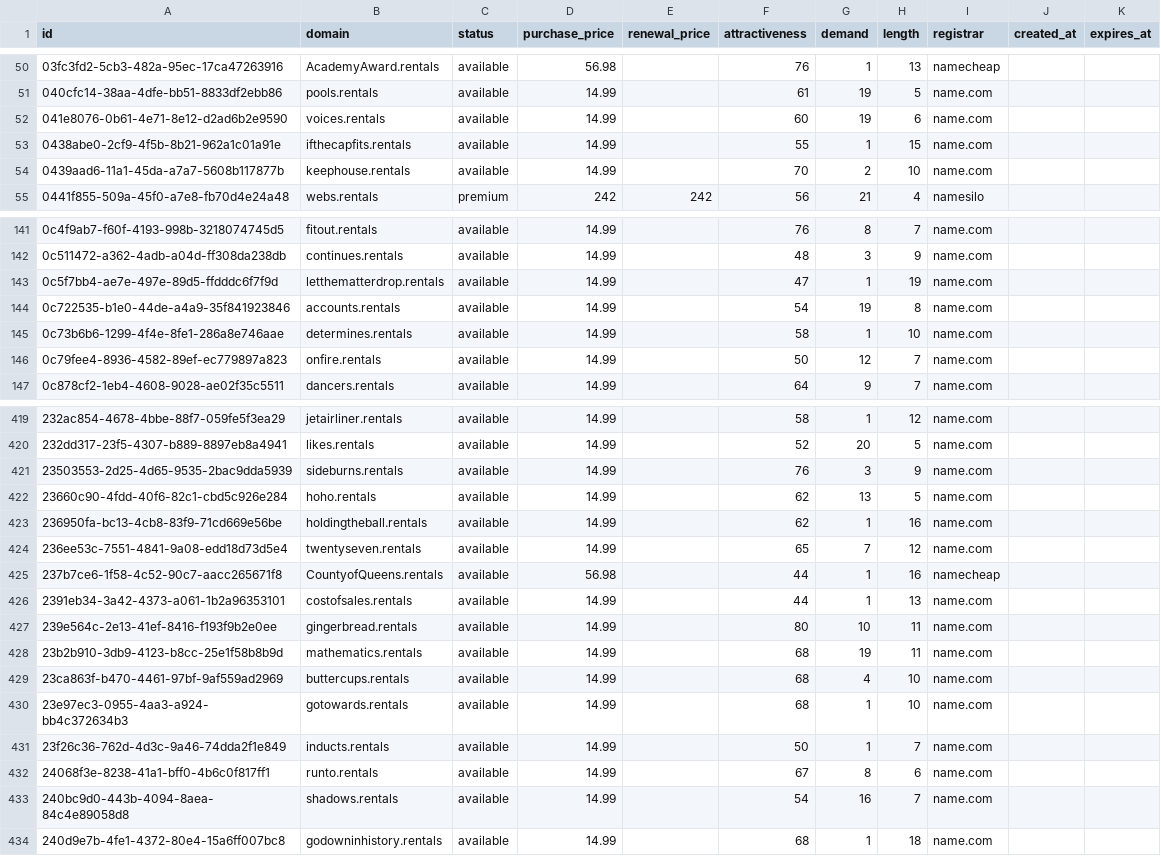
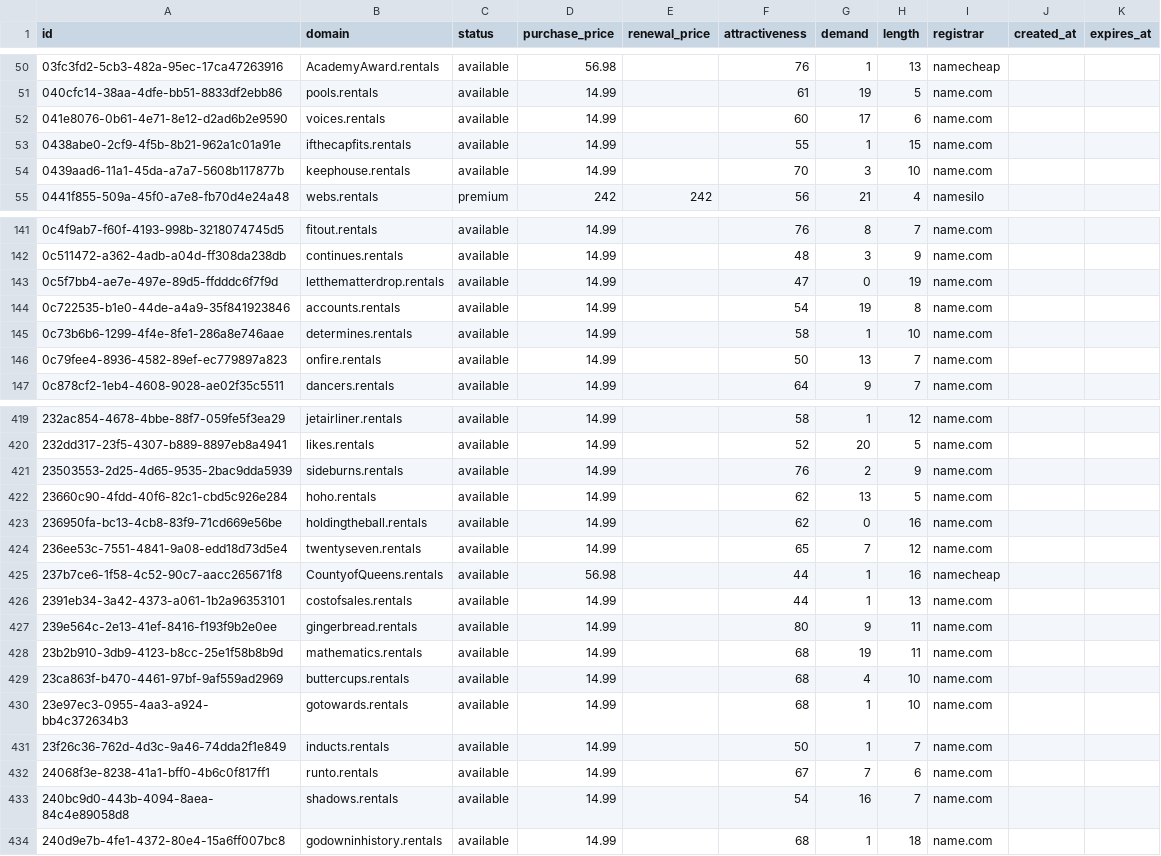
Before and after one commit to UniqueDomains/rentals-oneword-domains, a CSV file: rentals.csv, drawn as a sheet; only a part is shown, gaps mark what is left out; the diff covers the shown part only.

Commit message:
Domains update

```diff
--- a/rentals.csv
+++ b/rentals.csv
@@ -51,5 +51,5 @@ id,domain,status,purchase_price,renewal_price,attractiveness,demand,length,regis
 040cfc14-38aa-4dfe-bb51-8833df2ebb86,pools.rentals,available,14.99,,61,19,5,name.com,,
-041e8076-0b61-4e71-8e12-d2ad6b2e9590,voices.rentals,available,14.99,,60,19,6,name.com,,
+041e8076-0b61-4e71-8e12-d2ad6b2e9590,voices.rentals,available,14.99,,60,17,6,name.com,,
 0438abe0-2cf9-4f5b-8b21-962a1c01a91e,ifthecapfits.rentals,available,14.99,,55,1,15,name.com,,
-0439aad6-11a1-45da-a7a7-5608b117877b,keephouse.rentals,available,14.99,,70,2,10,name.com,,
+0439aad6-11a1-45da-a7a7-5608b117877b,keephouse.rentals,available,14.99,,70,3,10,name.com,,
 0441f855-509a-45f0-a7e8-fb70d4e24a48,webs.rentals,premium,242,242,56,21,4,namesilo,,
@@ -142,6 +142,6 @@ id,domain,status,purchase_price,renewal_price,attractiveness,demand,length,regis
 0c511472-a362-4adb-a04d-ff308da238db,continues.rentals,available,14.99,,48,3,9,name.com,,
-0c5f7bb4-ae7e-497e-89d5-ffdddc6f7f9d,letthematterdrop.rentals,available,14.99,,47,1,19,name.com,,
+0c5f7bb4-ae7e-497e-89d5-ffdddc6f7f9d,letthematterdrop.rentals,available,14.99,,47,0,19,name.com,,
 0c722535-b1e0-44de-a4a9-35f841923846,accounts.rentals,available,14.99,,54,19,8,name.com,,
 0c73b6b6-1299-4f4e-8fe1-286a8e746aae,determines.rentals,available,14.99,,58,1,10,name.com,,
-0c79fee4-8936-4582-89ef-ec779897a823,onfire.rentals,available,14.99,,50,12,7,name.com,,
+0c79fee4-8936-4582-89ef-ec779897a823,onfire.rentals,available,14.99,,50,13,7,name.com,,
 0c878cf2-1eb4-4608-9028-ae02f35c5511,dancers.rentals,available,14.99,,64,9,7,name.com,,
@@ -420,5 +420,5 @@ id,domain,status,purchase_price,renewal_price,attractiveness,demand,length,regis
 232dd317-23f5-4307-b889-8897eb8a4941,likes.rentals,available,14.99,,52,20,5,name.com,,
-23503553-2d25-4d65-9535-2bac9dda5939,sideburns.rentals,available,14.99,,76,3,9,name.com,,
+23503553-2d25-4d65-9535-2bac9dda5939,sideburns.rentals,available,14.99,,76,2,9,name.com,,
 23660c90-4fdd-40f6-82c1-cbd5c926e284,hoho.rentals,available,14.99,,62,13,5,name.com,,
-236950fa-bc13-4cb8-83f9-71cd669e56be,holdingtheball.rentals,available,14.99,,62,1,16,name.com,,
+236950fa-bc13-4cb8-83f9-71cd669e56be,holdingtheball.rentals,available,14.99,,62,0,16,name.com,,
 236ee53c-7551-4841-9a08-edd18d73d5e4,twentyseven.rentals,available,14.99,,65,7,12,name.com,,
@@ -426,3 +426,3 @@ id,domain,status,purchase_price,renewal_price,attractiveness,demand,length,regis
 2391eb34-3a42-4373-a061-1b2a96353101,costofsales.rentals,available,14.99,,44,1,13,name.com,,
-239e564c-2e13-41ef-8416-f193f9b2e0ee,gingerbread.rentals,available,14.99,,80,10,11,name.com,,
+239e564c-2e13-41ef-8416-f193f9b2e0ee,gingerbread.rentals,available,14.99,,80,9,11,name.com,,
 23b2b910-3db9-4123-b8cc-25e1f58b8b9d,mathematics.rentals,available,14.99,,68,19,11,name.com,,
@@ -431,3 +431,3 @@ id,domain,status,purchase_price,renewal_price,attractiveness,demand,length,regis
 23f26c36-762d-4d3c-9a46-74dda2f1e849,inducts.rentals,available,14.99,,50,1,7,name.com,,
-24068f3e-8238-41a1-bff0-4b6c0f817ff1,runto.rentals,available,14.99,,67,8,6,name.com,,
+24068f3e-8238-41a1-bff0-4b6c0f817ff1,runto.rentals,available,14.99,,67,7,6,name.com,,
 240bc9d0-443b-4094-8aea-84c4e89058d8,shadows.rentals,available,14.99,,54,16,7,name.com,,
```
Also changed, not shown: 48 edited cells elsewhere in this file, 4 other files.
